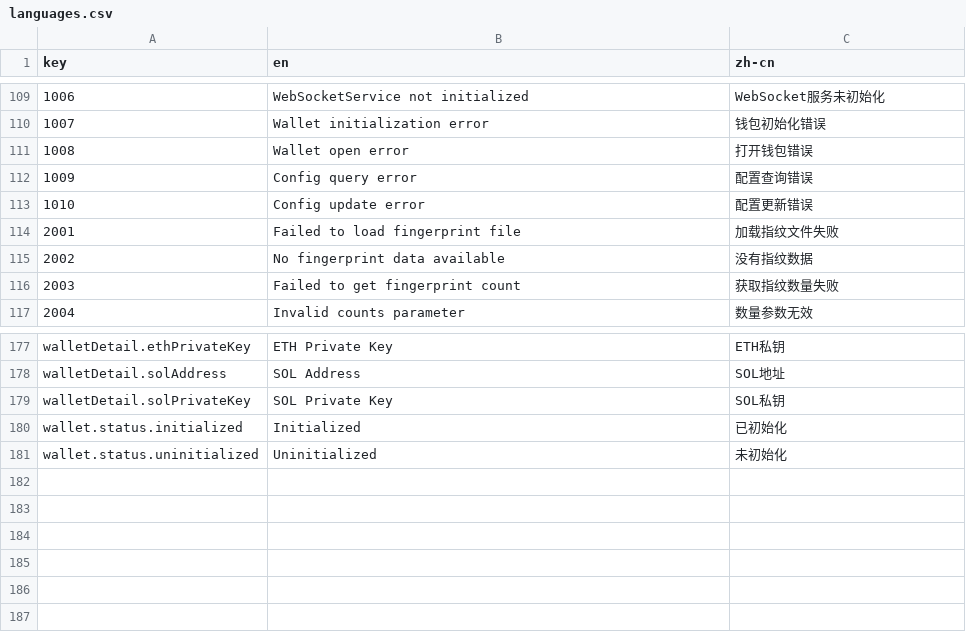
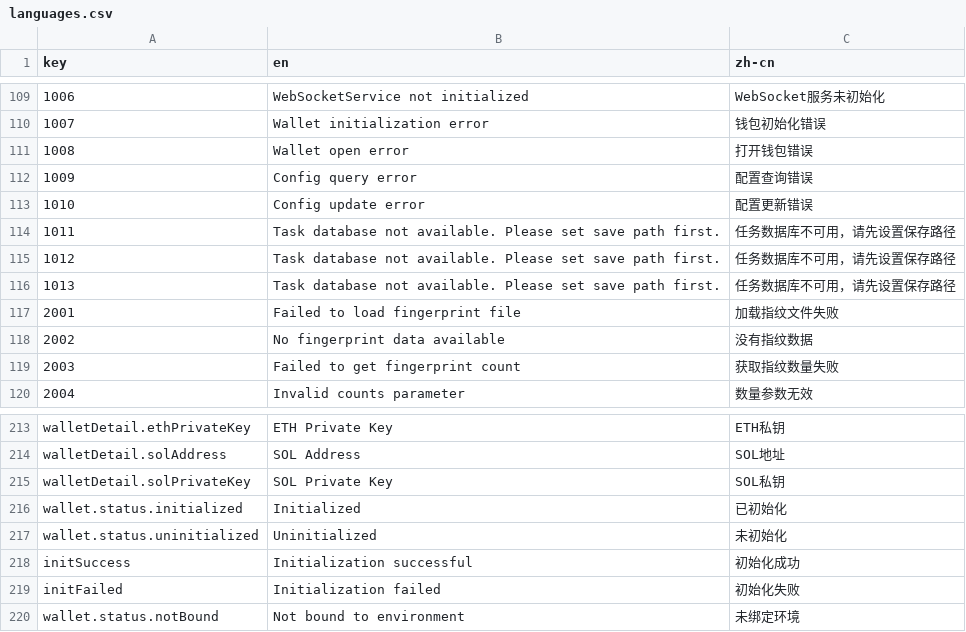
Before and after one commit to web3ToolBoxDev/toolBoxClient, a CSV file: client/src/utils/languages/languages.csv, drawn as a sheet; only a part is shown, gaps mark what is left out; the diff covers the shown part only; the diff names each change by its address in the sheet, - before the commit and + after, or states it on an @@ line.

Commit message:
modify init function

```diff
--- a/client/src/utils/languages/languages.csv
+++ b/client/src/utils/languages/languages.csv
+row 114: 1011 | Task database not available. Please set save path first. | 任务数据库不可用，请先设置保存路径
+row 115: 1012 | Task database not available. Please set save path first. | 任务数据库不可用，请先设置保存路径
+row 116: 1013 | Task database not available. Please set save path first. | 任务数据库不可用，请先设置保存路径
+row 218: initSuccess | Initialization successful | 初始化成功
+row 219: initFailed | Initialization failed | 初始化失败
+row 220: wallet.status.notBound | Not bound to environment | 未绑定环境
```
Also changed, not shown: 33 added rows elsewhere in this file, 7 other files.
